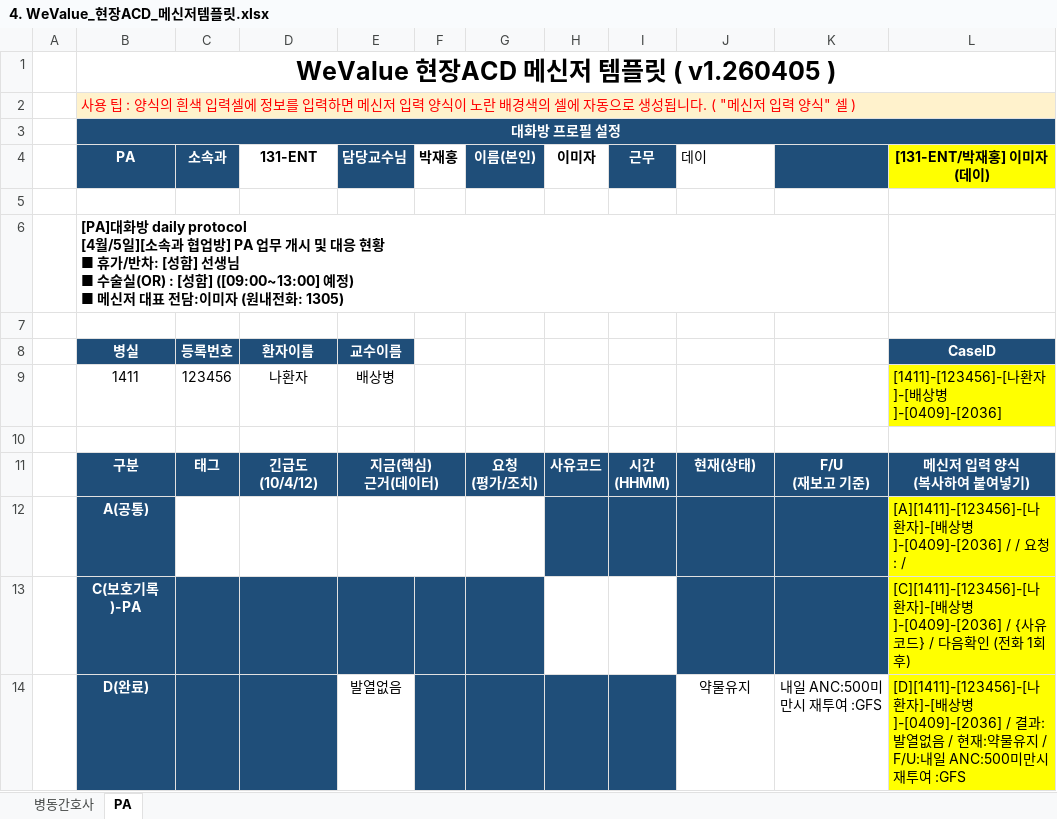
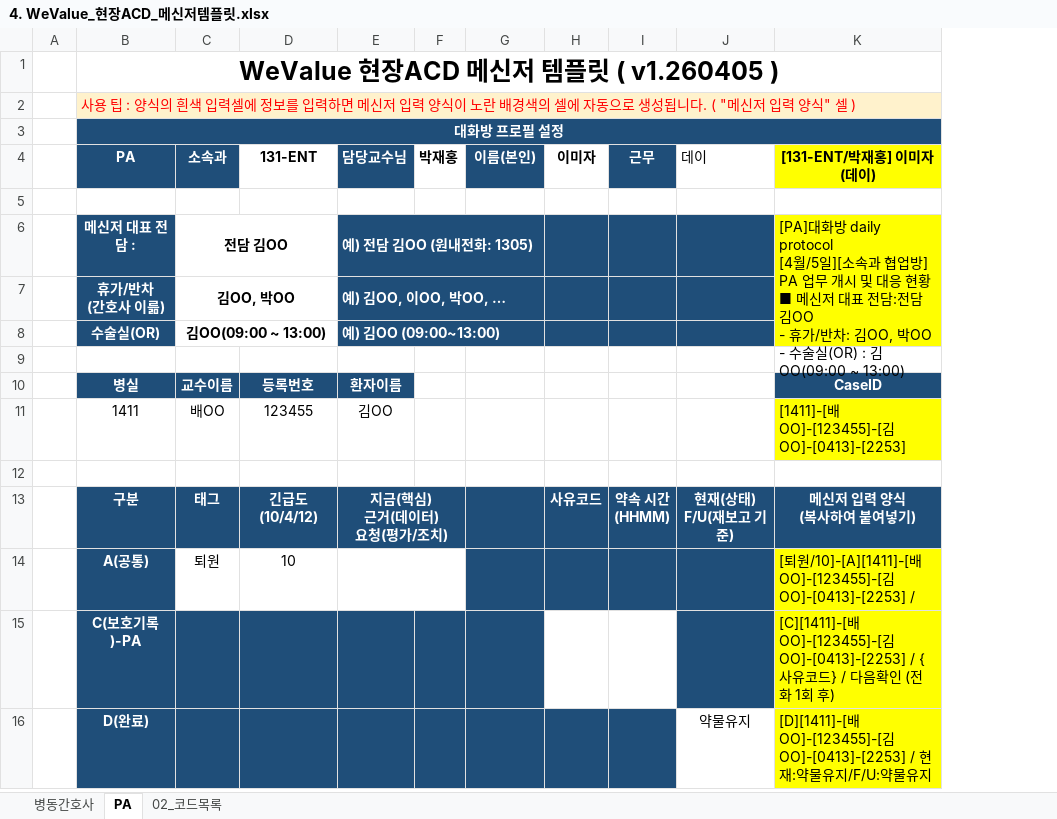
Before and after one commit to SCHCAQI/2026-QI, an Excel workbook: documents_new/4. WeValue_현장ACD_메신저템플릿.xlsx, sheet PA, drawn as a sheet; values as stored, in another font and other column widths than the file's, no borders; conditional formats not drawn; removed rows and columns are numbered as before the commit, all else as after; ↵ is a line break in a cell; the diff names each change by its address in the sheet, - before the commit and + after, or states it on an @@ line.

```diff
--- a/documents_new/4. WeValue_현장ACD_메신저템플릿.xlsx (sheet PA)
+++ b/documents_new/4. WeValue_현장ACD_메신저템플릿.xlsx (sheet PA)
@@ sheet tab unhidden: 02_코드목록 @@
-column K, rows 11-14: F/U ↵ (재보고 기준) |  |  | 내일 ANC:500미만시 재투여 :GFS
-row 6:  | [PA]대화방 daily protocol ↵ [4월/5일][소속과 협업방] PA 업무 개시 및 대응 현황 ↵ ■ 휴가/반차: [성함] 선생님 ↵ ■ 수술실(OR) : [성함] ([09:00~13:00] 예정) ↵ ■ 메신저 대표 전담:이미자 (원내전화: 1305)
+row 6:  | 메신저 대표 전담 : | 전담 김OO |  | 예) 전담 김OO (원내전화: 1305) |  |  |  |  |  | [PA]대화방 daily protocol ↵ [4월/5일][소속과 협업방] PA 업무 개시 및 대응 현황 ↵ ■ 메신저 대표 전담:전담 김OO ↵ - 휴가/반차: 김OO, 박OO ↵ - 수술실(OR) : 김OO(09:00 ~ 13:00)
+row 7:  | 휴가/반차 ↵ (간호사 이륾) | 김OO, 박OO |  | 예) 김OO, 이OO, 박OO, …
+row 8:  | 수술실(OR) | 김OO(09:00 ~ 13:00) |  | 예) 김OO (09:00~13:00)
-C10 (소속과): 등록번호
+C10 (소속과): 교수이름
-D10 (131-ENT): 환자이름
+D10 (131-ENT): 등록번호
-E10 (담당교수님): 교수이름
+E10 (담당교수님): 환자이름
-C11 (소속과): 123456
+C11 (소속과): 배OO
-D11 (131-ENT): 나환자
+D11 (131-ENT): 123455
-E11 (담당교수님): 배상병
+E11 (담당교수님): 김OO
-K11 ([131-ENT/박재홍] 이미자(데이)): [1411]-[123456]-[나환자]-[배상병]-[0409]-[2036]
+K11 ([131-ENT/박재홍] 이미자(데이)): [1411]-[배OO]-[123455]-[김OO]-[0413]-[2253]
-E13 (담당교수님): 지금(핵심) ↵ 근거(데이터)
+E13 (담당교수님): 지금(핵심) ↵ 근거(데이터) ↵ 요청(평가/조치)
-G13 (이름(본인)): 요청 ↵ (평가/조치)
+G13 (이름(본인)): (empty)
-I13 (근무): 시간 ↵ (HHMM)
+I13 (근무): 약속 시간 ↵ (HHMM)
-J13 (데이): 현재(상태)
+J13 (데이): 현재(상태) ↵ F/U(재보고 기준)
-C14 (소속과): (empty)
+C14 (소속과): 퇴원
-D14 (131-ENT): (empty)
+D14 (131-ENT): 10
-G14 fill: none
+G14 fill: #1F4E79
-K14 ([131-ENT/박재홍] 이미자(데이)): [A][1411]-[123456]-[나환자]-[배상병]-[0409]-[2036] / / 요청: /
+K14 ([131-ENT/박재홍] 이미자(데이)): [퇴원/10]-[A][1411]-[배OO]-[123455]-[김OO]-[0413]-[2253] /
-K15 ([131-ENT/박재홍] 이미자(데이)): [C][1411]-[123456]-[나환자]-[배상병]-[0409]-[2036] / {사유…
+K15 ([131-ENT/박재홍] 이미자(데이)): [C][1411]-[배OO]-[123455]-[김OO]-[0413]-[2253] / {사유…
-E16 (담당교수님): 발열없음
+E16 (담당교수님): (empty)
-E16 fill: none
+E16 fill: #1F4E79
-K16 ([131-ENT/박재홍] 이미자(데이)): [D][1411]-[123456]-[나환자]-[배상병]-[0409]-[2036] / 결과:발열없음 / 현재:약물유지 / F/U:내일 ANC:500미만시 재투여 :GFS
+K16 ([131-ENT/박재홍] 이미자(데이)): [D][1411]-[배OO]-[123455]-[김OO]-[0413]-[2253] / 현재:약물유지/F/U:약물유지
```
Also changed, not shown: sheet 병동간호사, 4 other files.
